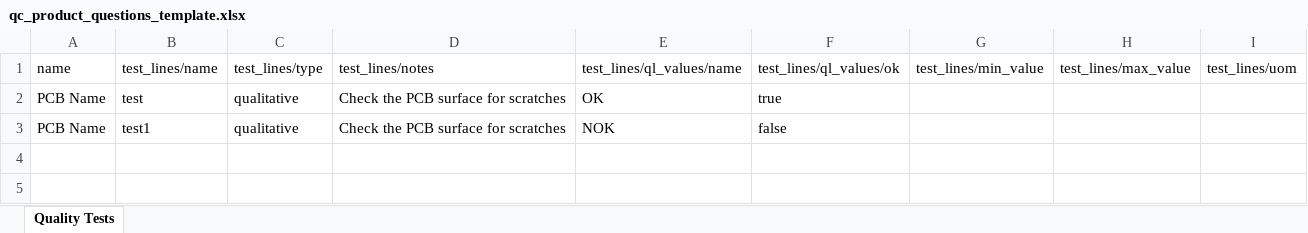
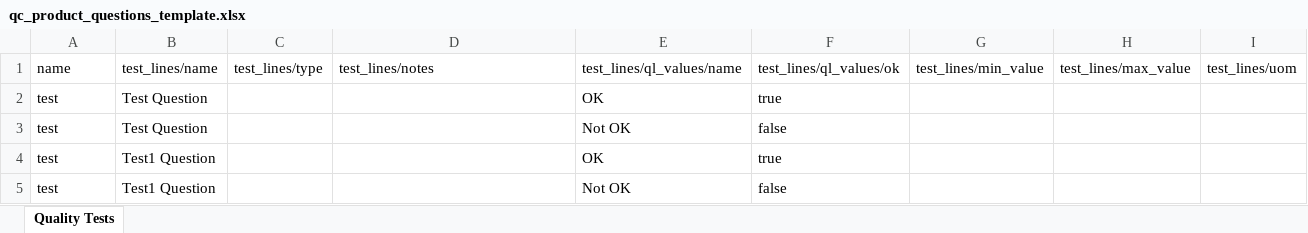
Before and after one commit to ozan-git/manufacture, an Excel workbook: quality_control_oca/static/xlsx/qc_product_questions_template.xlsx, sheet Quality Tests, drawn as a sheet; values as stored, in another font and other column widths than the file's, no borders; removed rows and columns are numbered as before the commit, all else as after; the diff names each change by its address in the sheet, - before the commit and + after, or states it on an @@ line.

Commit message:
fix: update QC product questions template Excel file

```diff
--- a/quality_control_oca/static/xlsx/qc_product_questions_template.xlsx (sheet Quality Tests)
+++ b/quality_control_oca/static/xlsx/qc_product_questions_template.xlsx (sheet Quality Tests)
-row 2: PCB Name | test | qualitative | Check the PCB surface for scratches | OK | true
-row 3: PCB Name | test1 | qualitative | Check the PCB surface for scratches | NOK | false
+row 2: test | Test Question |  |  | OK | true
+row 3: test | Test Question |  |  | Not OK | false
+row 4: test | Test1 Question |  |  | OK | true
+row 5: test | Test1 Question |  |  | Not OK | false
```
